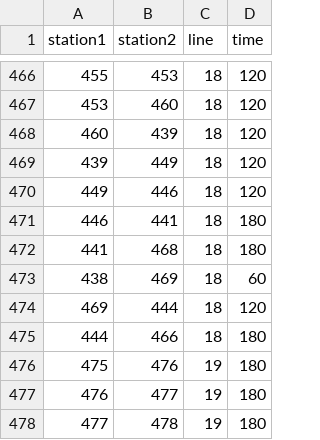
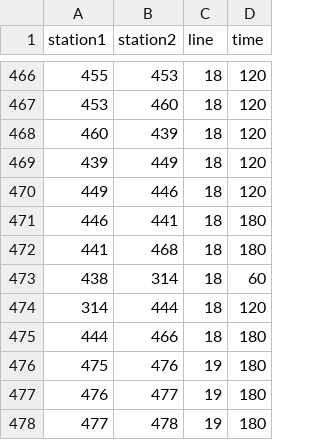
Before and after one commit to RandomEtc/travel-time-tube-d3, a CSV file: data/metro-rer-tram-paris/routes.csv, drawn as a sheet; only a part is shown, gaps mark what is left out.

```diff
--- a/data/metro-rer-tram-paris/routes.csv
+++ b/data/metro-rer-tram-paris/routes.csv
@@ -472,4 +472,4 @@ station1,station2,line,time
 441,468,18,180
-438,469,18,60
-469,444,18,120
+438,314,18,60
+314,444,18,120
 444,466,18,180
```
Also changed, not shown: data/metro-rer-tram-paris/stations.csv.
